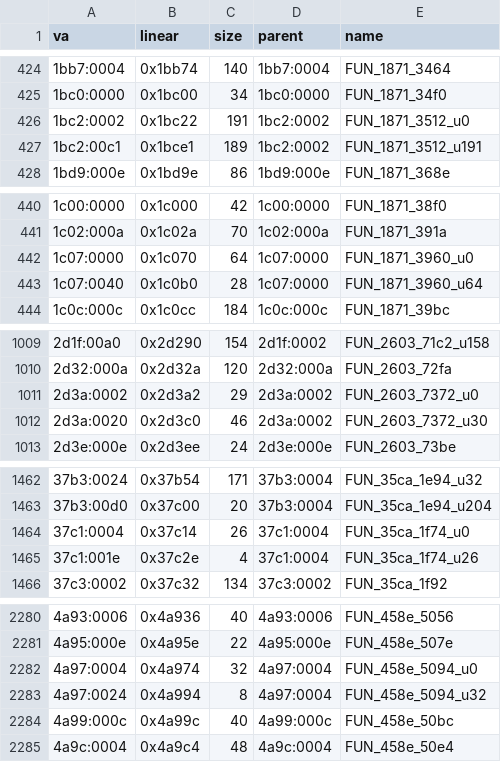
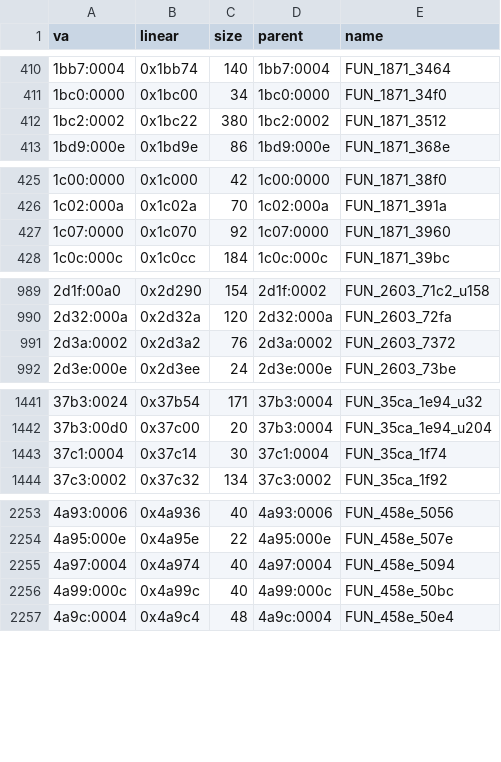
Before and after one commit to mogeldev/Giten-Megami-Tensei-Tokyo-Mokushiroku-pc98-decomp, a CSV file: ground_truth/units.csv, drawn as a sheet; only a part is shown, gaps mark what is left out; the diff covers the shown part only.

```diff
--- a/ground_truth/units.csv
+++ b/ground_truth/units.csv
@@ -425,4 +411,3 @@ va,linear,size,parent,name
 1bc0:0000,0x1bc00,34,1bc0:0000,FUN_1871_34f0
-1bc2:0002,0x1bc22,191,1bc2:0002,FUN_1871_3512_u0
-1bc2:00c1,0x1bce1,189,1bc2:0002,FUN_1871_3512_u191
+1bc2:0002,0x1bc22,380,1bc2:0002,FUN_1871_3512
 1bd9:000e,0x1bd9e,86,1bd9:000e,FUN_1871_368e
@@ -441,4 +426,3 @@ va,linear,size,parent,name
 1c02:000a,0x1c02a,70,1c02:000a,FUN_1871_391a
-1c07:0000,0x1c070,64,1c07:0000,FUN_1871_3960_u0
-1c07:0040,0x1c0b0,28,1c07:0000,FUN_1871_3960_u64
+1c07:0000,0x1c070,92,1c07:0000,FUN_1871_3960
 1c0c:000c,0x1c0cc,184,1c0c:000c,FUN_1871_39bc
@@ -1010,4 +990,3 @@ va,linear,size,parent,name
 2d32:000a,0x2d32a,120,2d32:000a,FUN_2603_72fa
-2d3a:0002,0x2d3a2,29,2d3a:0002,FUN_2603_7372_u0
-2d3a:0020,0x2d3c0,46,2d3a:0002,FUN_2603_7372_u30
+2d3a:0002,0x2d3a2,76,2d3a:0002,FUN_2603_7372
 2d3e:000e,0x2d3ee,24,2d3e:000e,FUN_2603_73be
@@ -1463,4 +1442,3 @@ va,linear,size,parent,name
 37b3:00d0,0x37c00,20,37b3:0004,FUN_35ca_1e94_u204
-37c1:0004,0x37c14,26,37c1:0004,FUN_35ca_1f74_u0
-37c1:001e,0x37c2e,4,37c1:0004,FUN_35ca_1f74_u26
+37c1:0004,0x37c14,30,37c1:0004,FUN_35ca_1f74
 37c3:0002,0x37c32,134,37c3:0002,FUN_35ca_1f92
@@ -2281,4 +2254,3 @@ va,linear,size,parent,name
 4a95:000e,0x4a95e,22,4a95:000e,FUN_458e_507e
-4a97:0004,0x4a974,32,4a97:0004,FUN_458e_5094_u0
-4a97:0024,0x4a994,8,4a97:0004,FUN_458e_5094_u32
+4a97:0004,0x4a974,40,4a97:0004,FUN_458e_5094
 4a99:000c,0x4a99c,40,4a99:000c,FUN_458e_50bc
```
Also changed, not shown: 26 removed rows and 34 edited cells elsewhere in this file, 7 other files.
